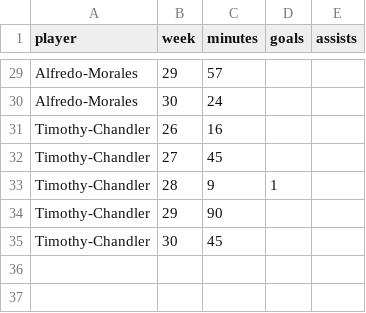
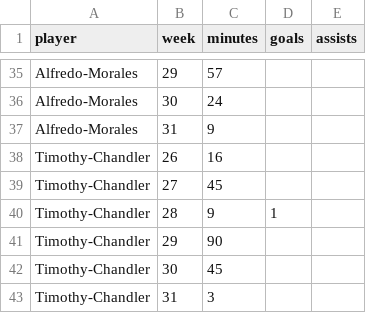
Before and after one commit to kingshark8848/ussoccer-data, a CSV file: player-activity.csv, drawn as a sheet; only a part is shown, gaps mark what is left out; the diff covers the shown part only; the diff names each change by its address in the sheet, - before the commit and + after, or states it on an @@ line.

```diff
--- a/player-activity.csv
+++ b/player-activity.csv
+row 37: Alfredo-Morales | 31 | 9
+row 43: Timothy-Chandler | 31 | 3
```
Also changed, not shown: 6 added rows elsewhere in this file.
